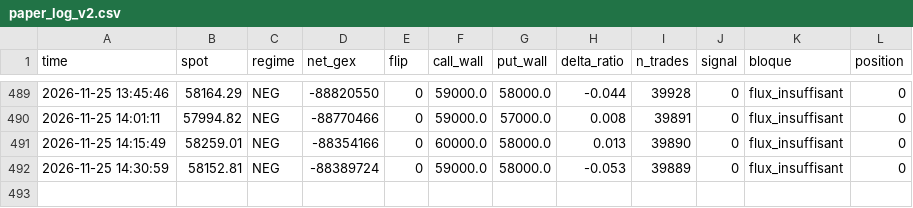
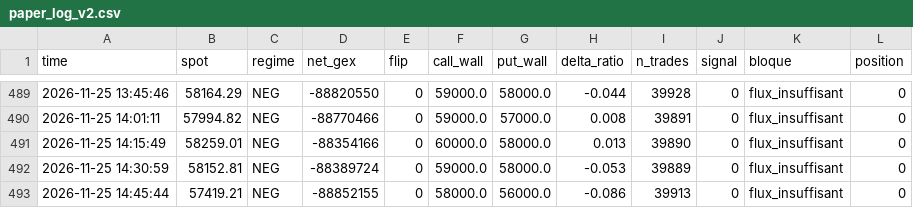
Before and after one commit to simonreist7-source/paper-bot, a CSV file: data/paper_log_v2.csv, drawn as a sheet; only a part is shown, gaps mark what is left out.

Commit message:
cycle 2026-11-25 14:45

```diff
--- a/data/paper_log_v2.csv
+++ b/data/paper_log_v2.csv
@@ -492 +492,2 @@ time,spot,regime,net_gex,flip,call_wall,put_wall,delta_ratio,n_trades,signal,blo
 2026-11-25 14:30:59,58152.81,NEG,-88389724,0,59000.0,58000.0,-0.053,39889,0,flux_insuffisant,0
+2026-11-25 14:45:44,57419.21,NEG,-88852155,0,58000.0,56000.0,-0.086,39913,0,flux_insuffisant,0
```
